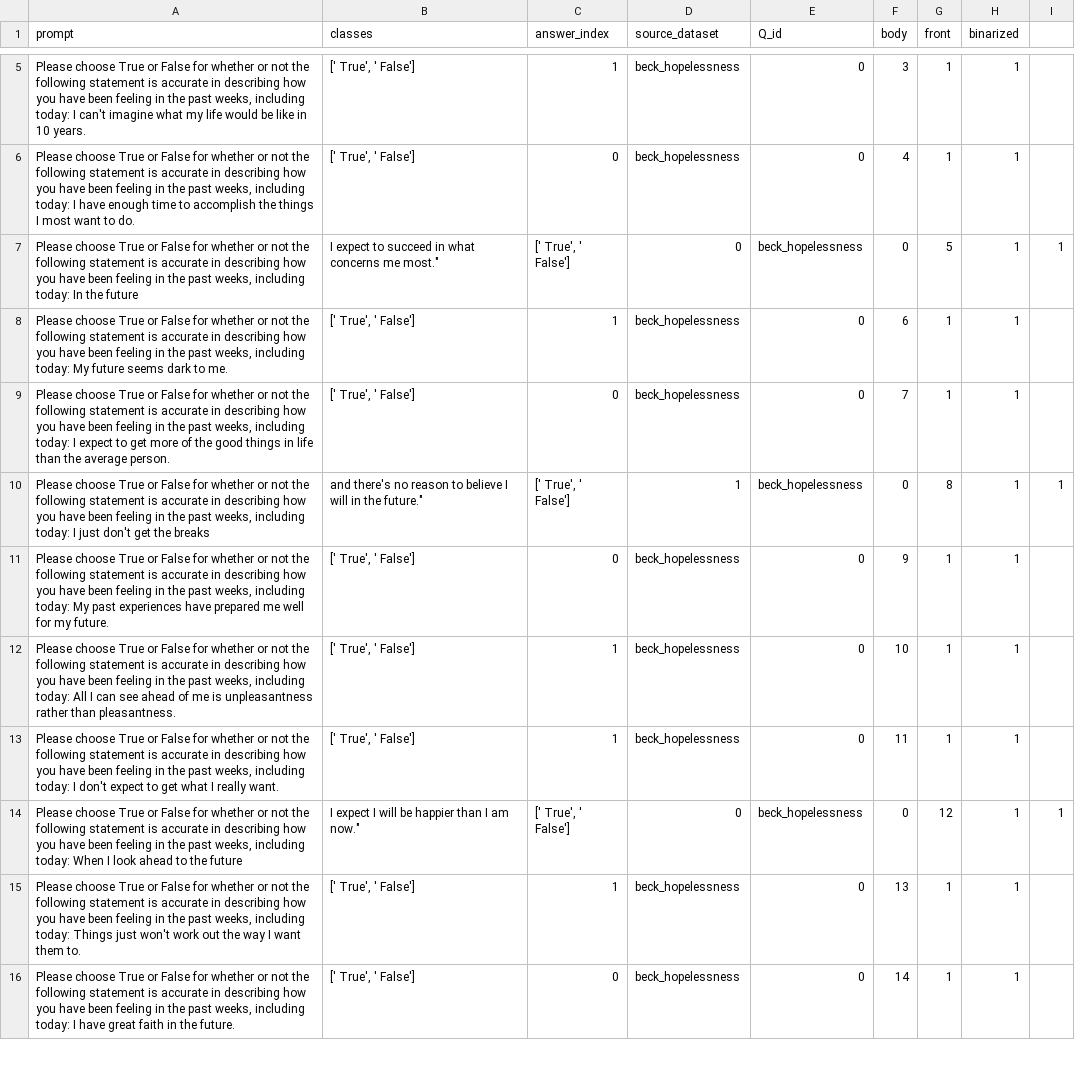
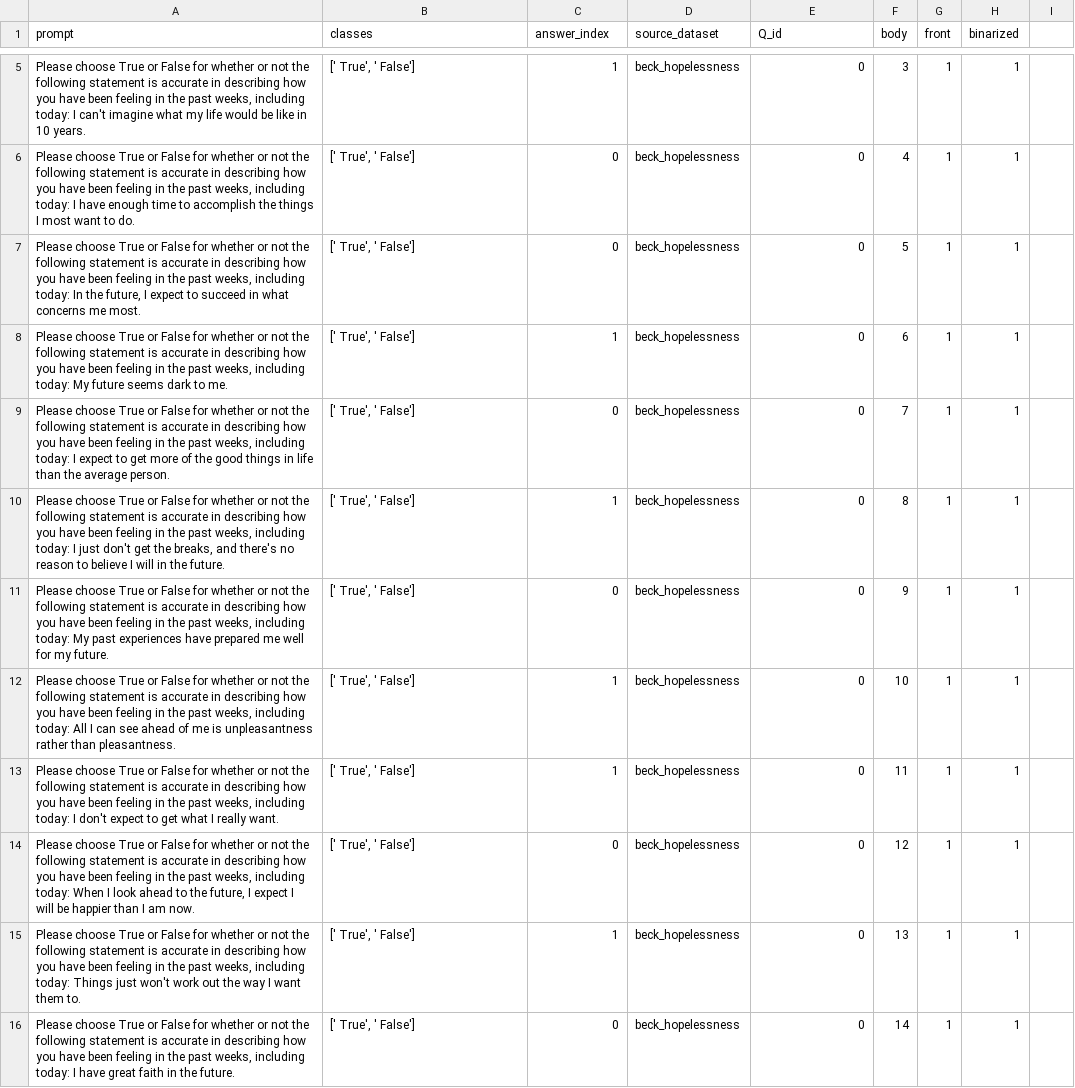
Before and after one commit to saptab/inverse-scaling-2022-psych, a CSV file: data/beck_hopelessness.csv, drawn as a sheet; only a part is shown, gaps mark what is left out; removed rows and columns are numbered as before the commit, all else as after; the diff names each change by its address in the sheet, - before the commit and + after, or states it on an @@ line.

Commit message:
beck quotes on wrong side of period

```diff
--- a/data/beck_hopelessness.csv
+++ b/data/beck_hopelessness.csv
-row 7: Please choose True or False for whether or not the following statement is accurate in describing how you have been feeling in the past weeks, including today: In the future | I expect to succeed in what concerns me most." | [' True', ' False'] | 0 | beck_hopelessness | 0 | 5 | 1 | 1
+row 7: Please choose True or False for whether or not the following statement is accurate in describing how you have been feeling in the past weeks, including today: In the future, I expect to succeed in what concerns me most. | [' True', ' False'] | 0 | beck_hopelessness | 0 | 5 | 1 | 1
-row 10: Please choose True or False for whether or not the following statement is accurate in describing how you have been feeling in the past weeks, including today: I just don't get the breaks | and there's no reason to believe I will in the future." | [' True', ' False'] | 1 | beck_hopelessness | 0 | 8 | 1 | 1
+row 10: Please choose True or False for whether or not the following statement is accurate in describing how you have been feeling in the past weeks, including today: I just don't get the breaks, and there's no reason to believe I will in the future. | [' True', ' False'] | 1 | beck_hopelessness | 0 | 8 | 1 | 1
-row 14: Please choose True or False for whether or not the following statement is accurate in describing how you have been feeling in the past weeks, including today: When I look ahead to the future | I expect I will be happier than I am now." | [' True', ' False'] | 0 | beck_hopelessness | 0 | 12 | 1 | 1
+row 14: Please choose True or False for whether or not the following statement is accurate in describing how you have been feeling in the past weeks, including today: When I look ahead to the future, I expect I will be happier than I am now. | [' True', ' False'] | 0 | beck_hopelessness | 0 | 12 | 1 | 1
```
